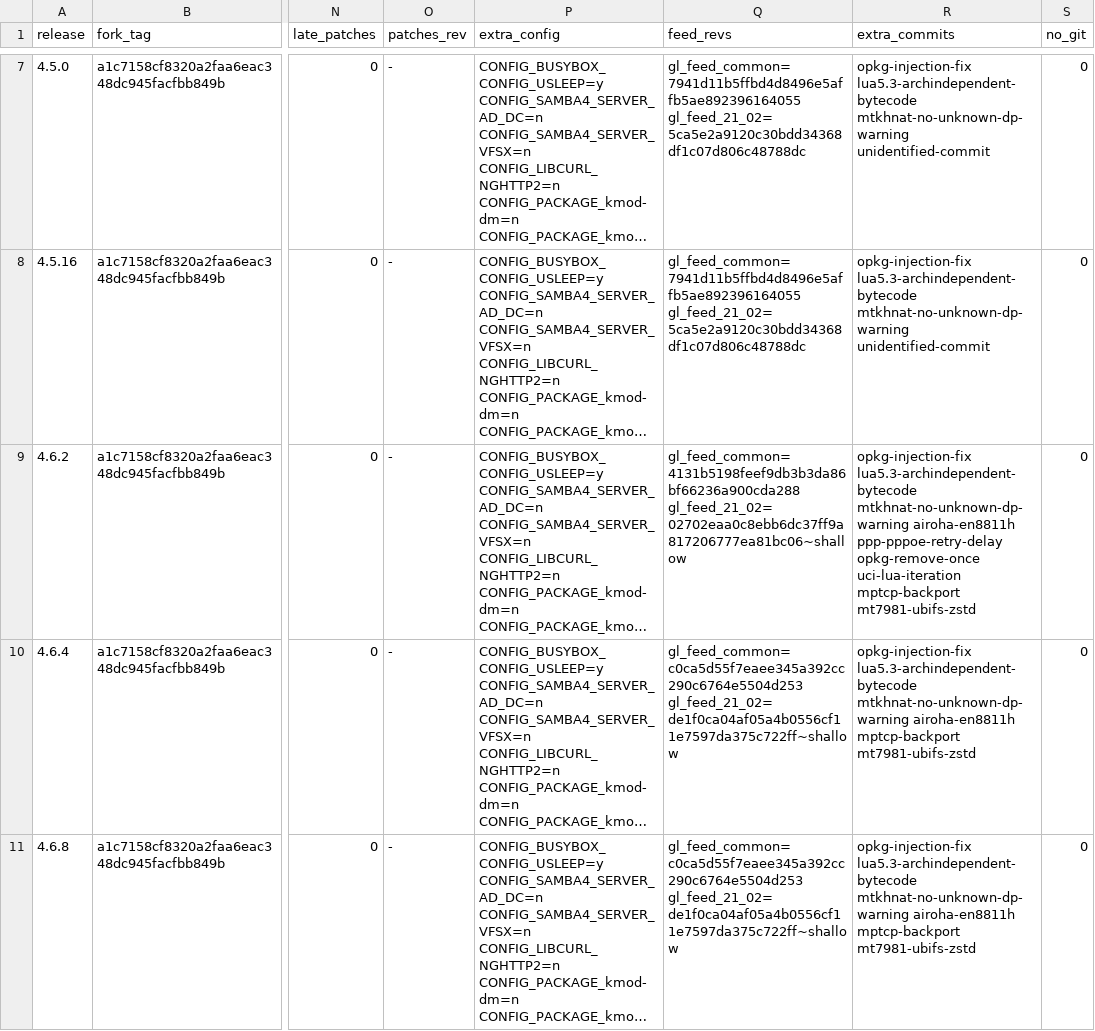
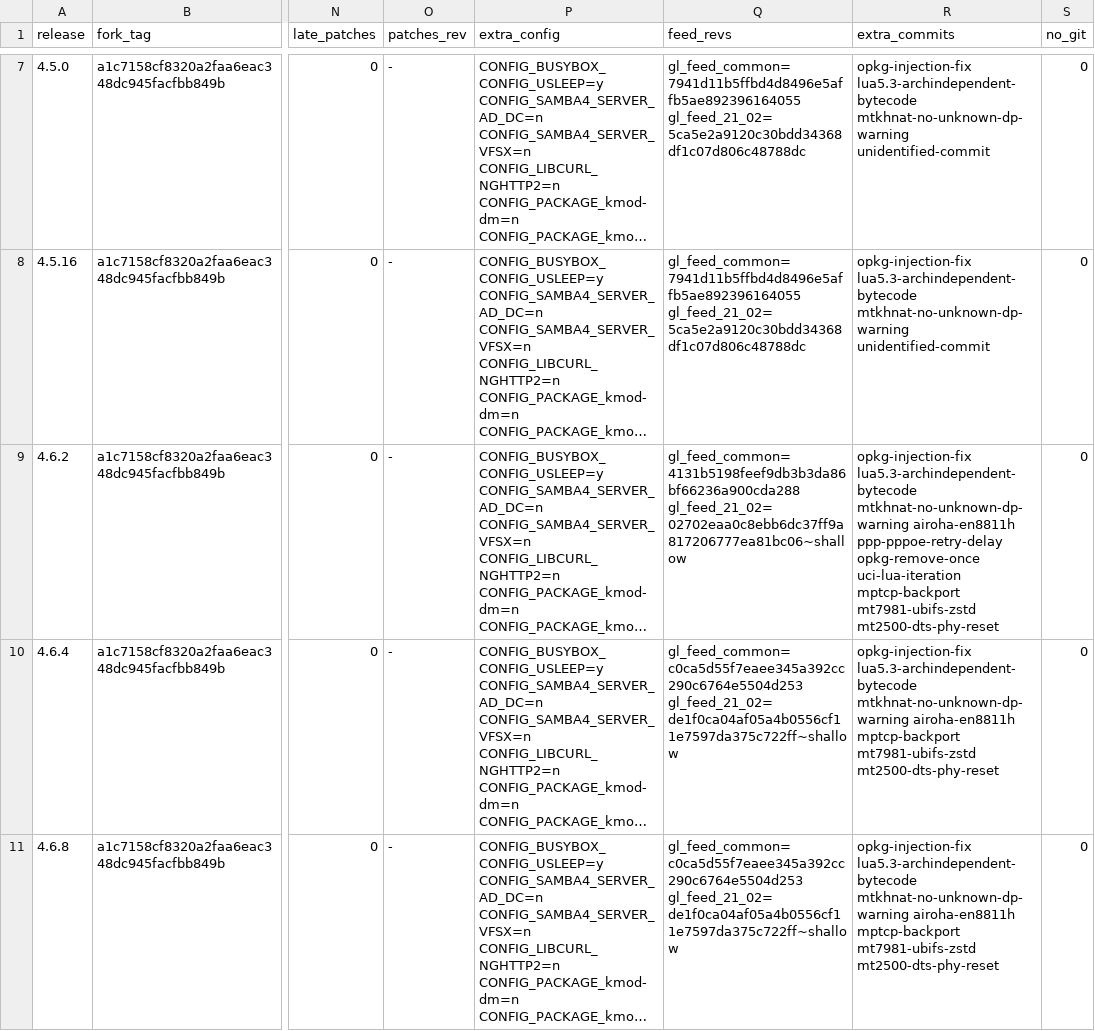
Before and after one commit to kduvekot/gl.inet-mt2500a, a TSV file: openwrt/gl-releases.tsv, drawn as a sheet; only a part is shown, gaps mark what is left out; long unchanged cells end in …; the diff covers the shown part only; the diff names each change by its address in the sheet, - before the commit and + after, or states it on an @@ line.

```diff
--- a/openwrt/gl-releases.tsv
+++ b/openwrt/gl-releases.tsv
-R9 (extra_commits): …mptcp-backport mt7981-ubifs-zstd
+R9 (extra_commits): …mptcp-backport mt7981-ubifs-zstd mt2500-dts-phy-reset
-R10:R11 (extra_commits): …mptcp-backport mt7981-ubifs-zstd
+R10:R11 (extra_commits): …mptcp-backport mt7981-ubifs-zstd mt2500-dts-phy-reset
```
Also changed, not shown: 2 edited cells elsewhere in this file, 3 other files.
